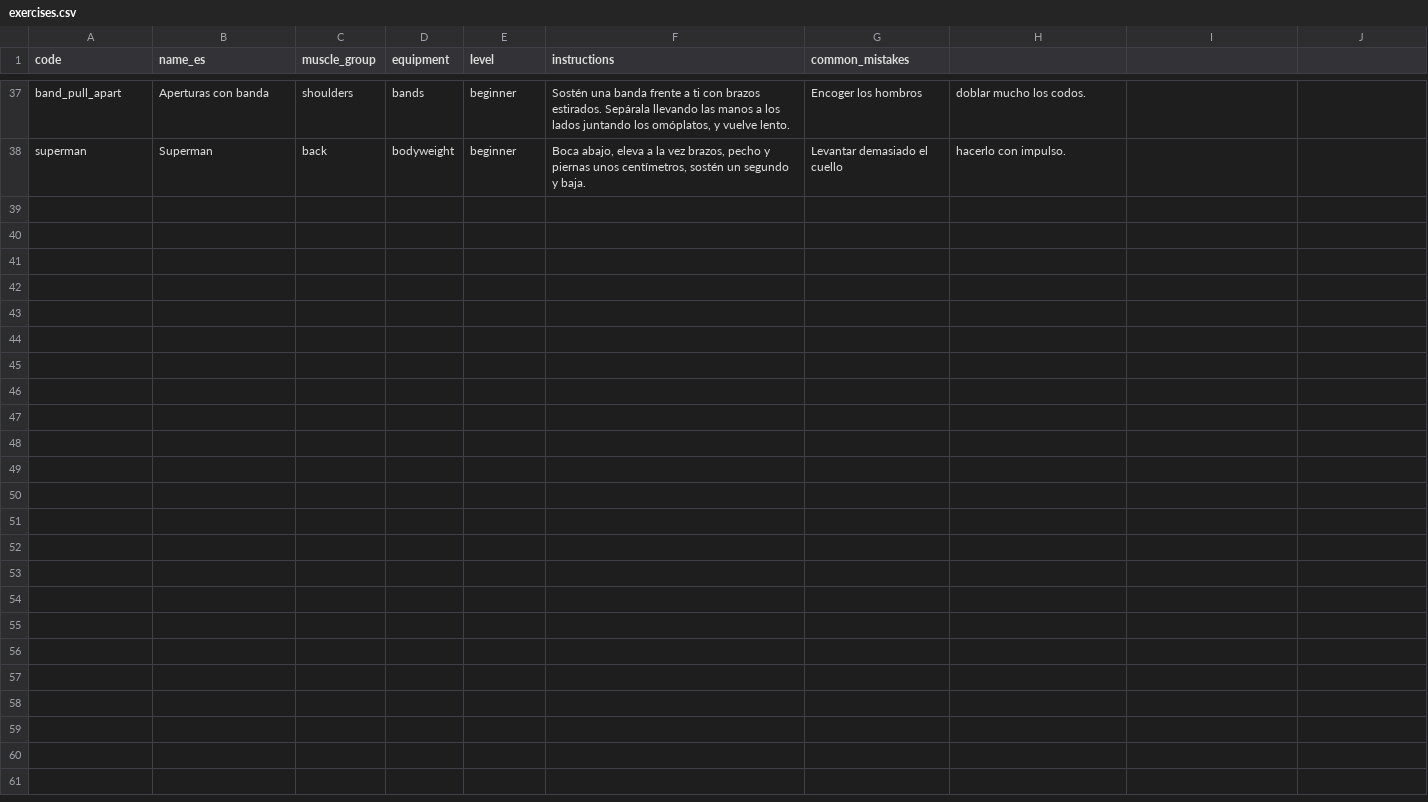
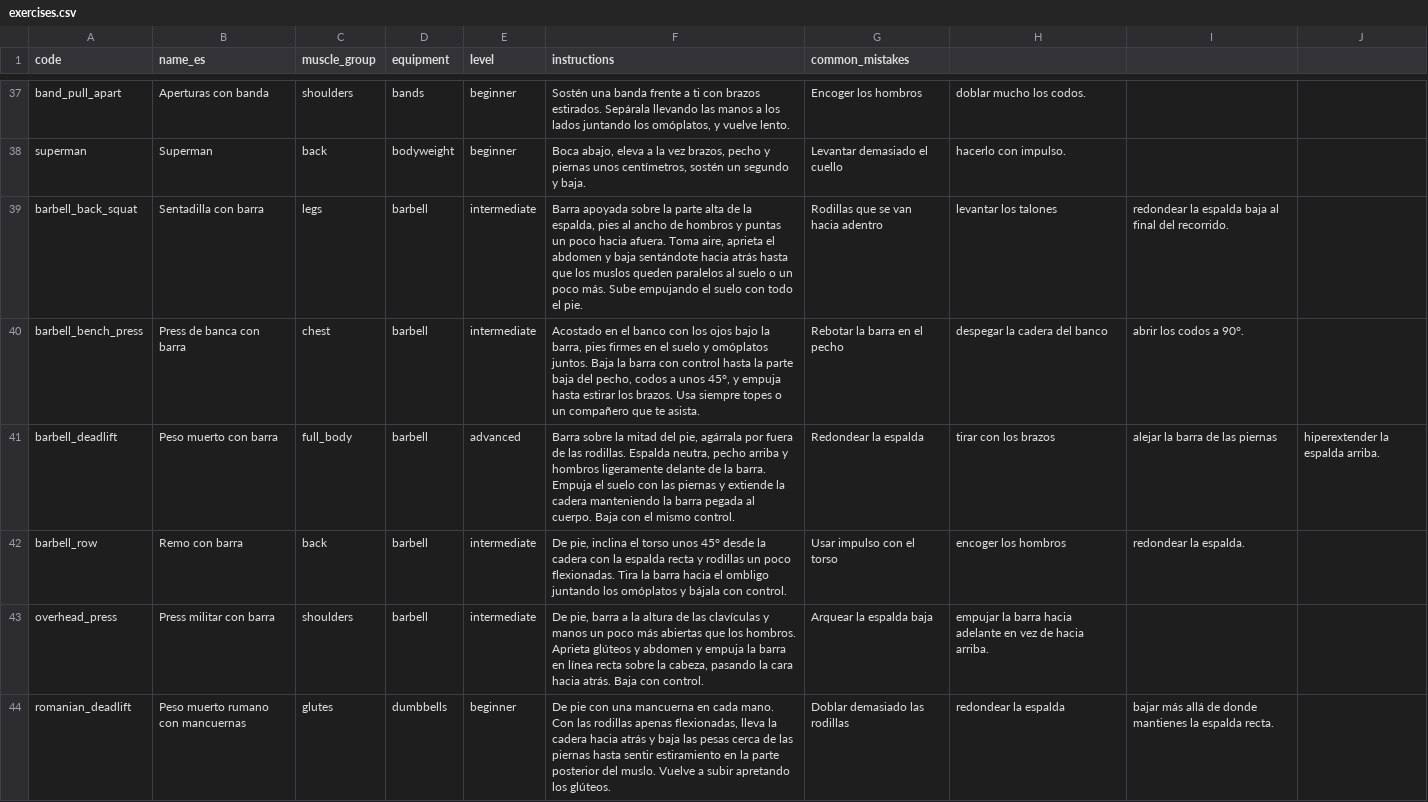
Before and after one commit to fernanxd7096-a11y/disciplina-ai, a CSV file: supabase/seed/exercises.csv, drawn as a sheet; only a part is shown, gaps mark what is left out; the diff covers the shown part only; the diff names each change by its address in the sheet, - before the commit and + after, or states it on an @@ line.

```diff
--- a/supabase/seed/exercises.csv
+++ b/supabase/seed/exercises.csv
+row 39: barbell_back_squat | Sentadilla con barra | legs | barbell | intermediate | Barra apoyada sobre la parte alta de la espalda, pies al ancho de hombros y puntas un poco hacia afuera. Toma aire, aprieta el abdomen y baja sentándote hacia atrás hasta que los muslos queden paralelos al suelo o un poco más. Sube empujando el suelo con todo el pie. | Rodillas que se van hacia adentro | levantar los talones | redondear la espalda baja al final del recorrido.
+row 40: barbell_bench_press | Press de banca con barra | chest | barbell | intermediate | Acostado en el banco con los ojos bajo la barra, pies firmes en el suelo y omóplatos juntos. Baja la barra con control hasta la parte baja del pecho, codos a unos 45°, y empuja hasta estirar los brazos. Usa siempre topes o un compañero que te asista. | Rebotar la barra en el pecho | despegar la cadera del banco | abrir los codos a 90°.
+row 41: barbell_deadlift | Peso muerto con barra | full_body | barbell | advanced | Barra sobre la mitad del pie, agárrala por fuera de las rodillas. Espalda neutra, pecho arriba y hombros ligeramente delante de la barra. Empuja el suelo con las piernas y extiende la cadera manteniendo la barra pegada al cuerpo. Baja con el mismo control. | Redondear la espalda | tirar con los brazos | alejar la barra de las piernas | hiperextender la espalda arriba.
+row 42: barbell_row | Remo con barra | back | barbell | intermediate | De pie, inclina el torso unos 45° desde la cadera con la espalda recta y rodillas un poco flexionadas. Tira la barra hacia el ombligo juntando los omóplatos y bájala con control. | Usar impulso con el torso | encoger los hombros | redondear la espalda.
+row 43: overhead_press | Press militar con barra | shoulders | barbell | intermediate | De pie, barra a la altura de las clavículas y manos un poco más abiertas que los hombros. Aprieta glúteos y abdomen y empuja la barra en línea recta sobre la cabeza, pasando la cara hacia atrás. Baja con control. | Arquear la espalda baja | empujar la barra hacia adelante en vez de hacia arriba.
+row 44: romanian_deadlift | Peso muerto rumano con mancuernas | glutes | dumbbells | beginner | De pie con una mancuerna en cada mano. Con las rodillas apenas flexionadas, lleva la cadera hacia atrás y baja las pesas cerca de las piernas hasta sentir estiramiento en la parte posterior del muslo. Vuelve a subir apretando los glúteos. | Doblar demasiado las rodillas | redondear la espalda | bajar más allá de donde mantienes la espalda recta.
```
Also changed, not shown: 5 added rows elsewhere in this file, 38 other files.
